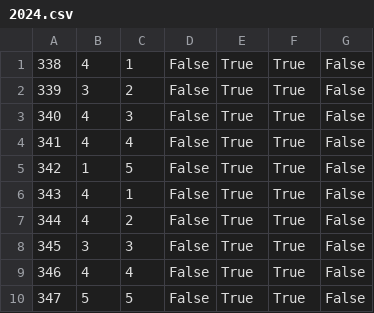
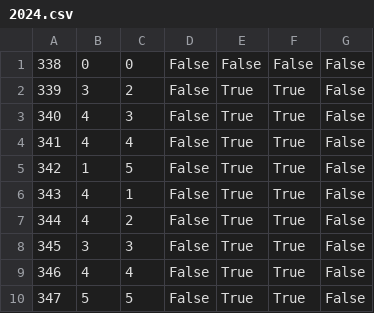
Before and after one commit to Iain05/Checkin, a CSV file: data/2024.csv, drawn as a sheet.

```diff
--- a/data/2024.csv
+++ b/data/2024.csv
@@ -1,2 +1,2 @@
-338,4,1,False,True,True,False
+338,0,0,False,False,False,False
 339,3,2,False,True,True,False
```
Also changed, not shown: 2 other files.
